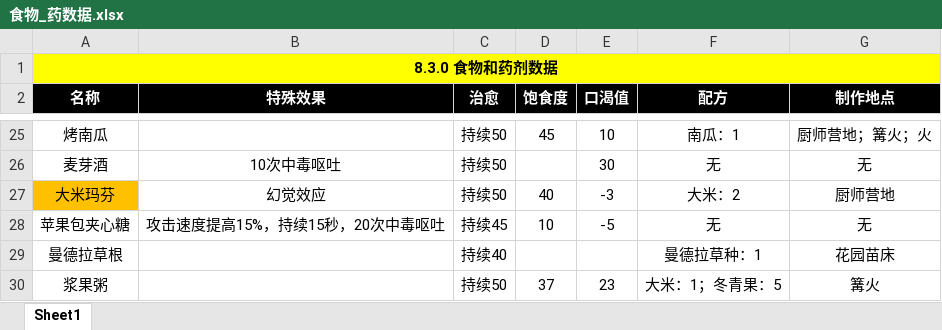
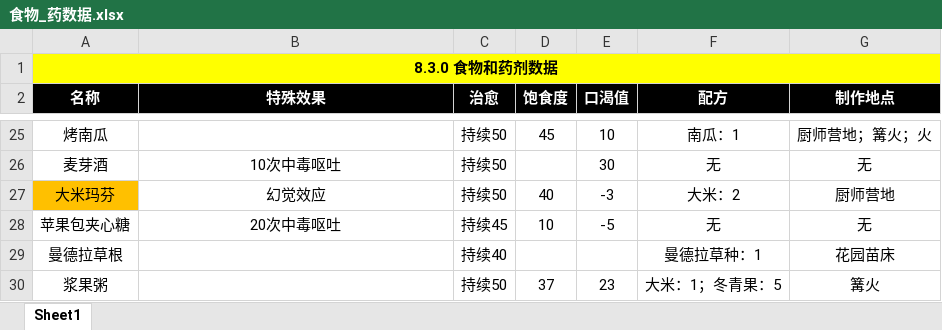
Before and after one commit to jasonXiao422/grimsoul-wiki, an Excel workbook: data-source/食物_药数据.xlsx, sheet Sheet1, drawn as a sheet; only a part is shown, gaps mark what is left out; values as stored, in another font and other column widths than the file's, no borders; the diff names each change by its address in the sheet, - before the commit and + after, or states it on an @@ line.

```diff
--- a/data-source/食物_药数据.xlsx (sheet Sheet1)
+++ b/data-source/食物_药数据.xlsx (sheet Sheet1)
-B28 (特殊效果): 攻击速度提高15%，持续15秒，20次中毒呕吐
+B28 (特殊效果): 20次中毒呕吐
```
Also changed, not shown: 9 other files.
